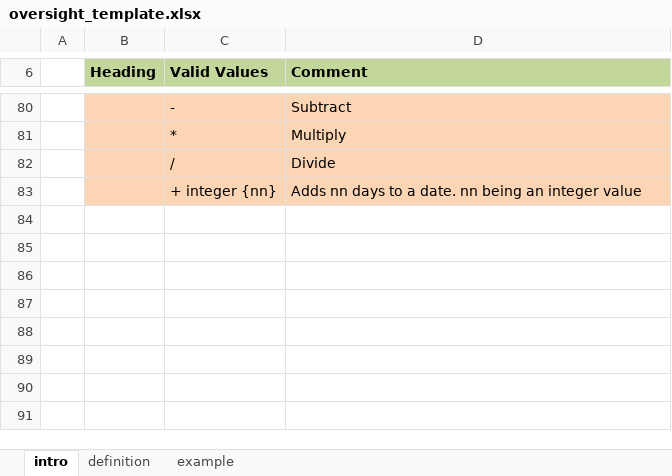
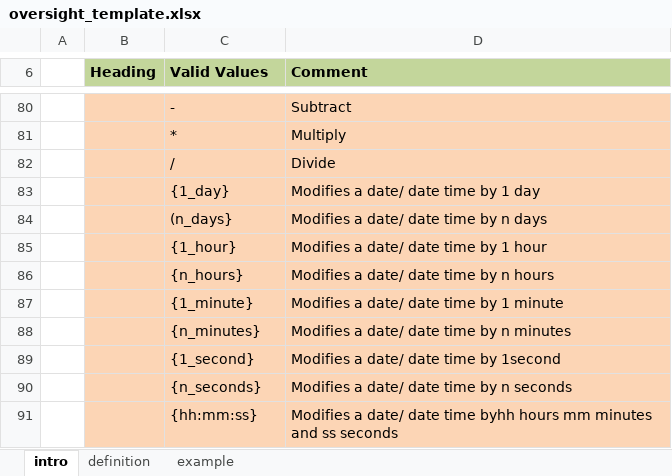
Before and after one commit to nap2000/prop-smapserver, an Excel workbook: smapServer/WebContent/oversight_template.xlsx, sheet intro, drawn as a sheet; only a part is shown, gaps mark what is left out; values as stored, in another font and other column widths than the file's, no borders; removed rows and columns are numbered as before the commit, all else as after; the diff names each change by its address in the sheet, - before the commit and + after, or states it on an @@ line.

```diff
--- a/smapServer/WebContent/oversight_template.xlsx (sheet intro)
+++ b/smapServer/WebContent/oversight_template.xlsx (sheet intro)
-row 83:  |  | + integer {nn} | Adds nn days to a date. nn being an integer value
+row 83:  |  | {1_day} | Modifies a date/ date time by 1 day
+row 84:  |  | (n_days} | Modifies a date/ date time by n days
+row 85:  |  | {1_hour} | Modifies a date/ date time by 1 hour
+row 86:  |  | {n_hours} | Modifies a date/ date time by n hours
+row 87:  |  | {1_minute} | Modifies a date/ date time by 1 minute
+row 88:  |  | {n_minutes} | Modifies a date/ date time by n minutes
+row 89:  |  | {1_second} | Modifies a date/ date time by 1second
+row 90:  |  | {n_seconds} | Modifies a date/ date time by n seconds
+row 91:  |  | {hh:mm:ss} | Modifies a date/ date time byhh hours mm minutes and ss seconds
```
Also changed, not shown: 2 other files.
